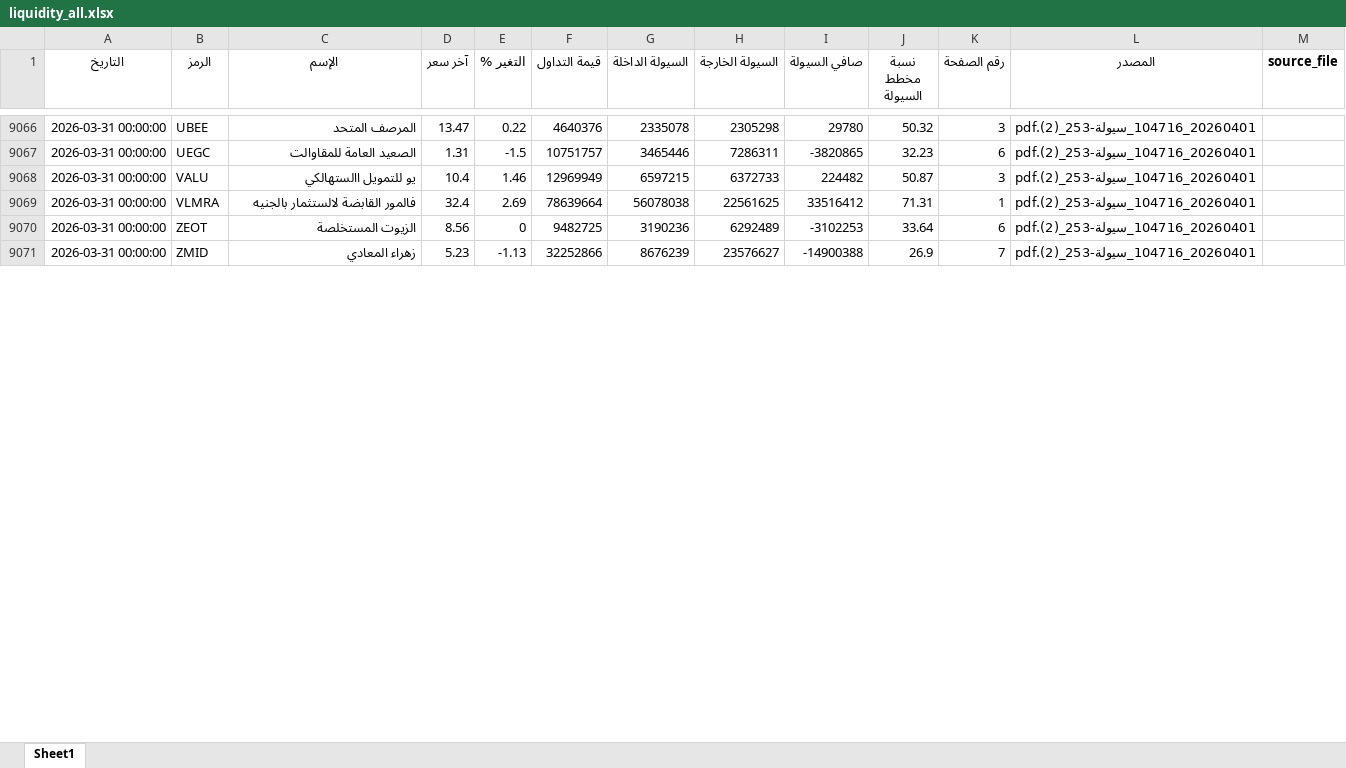
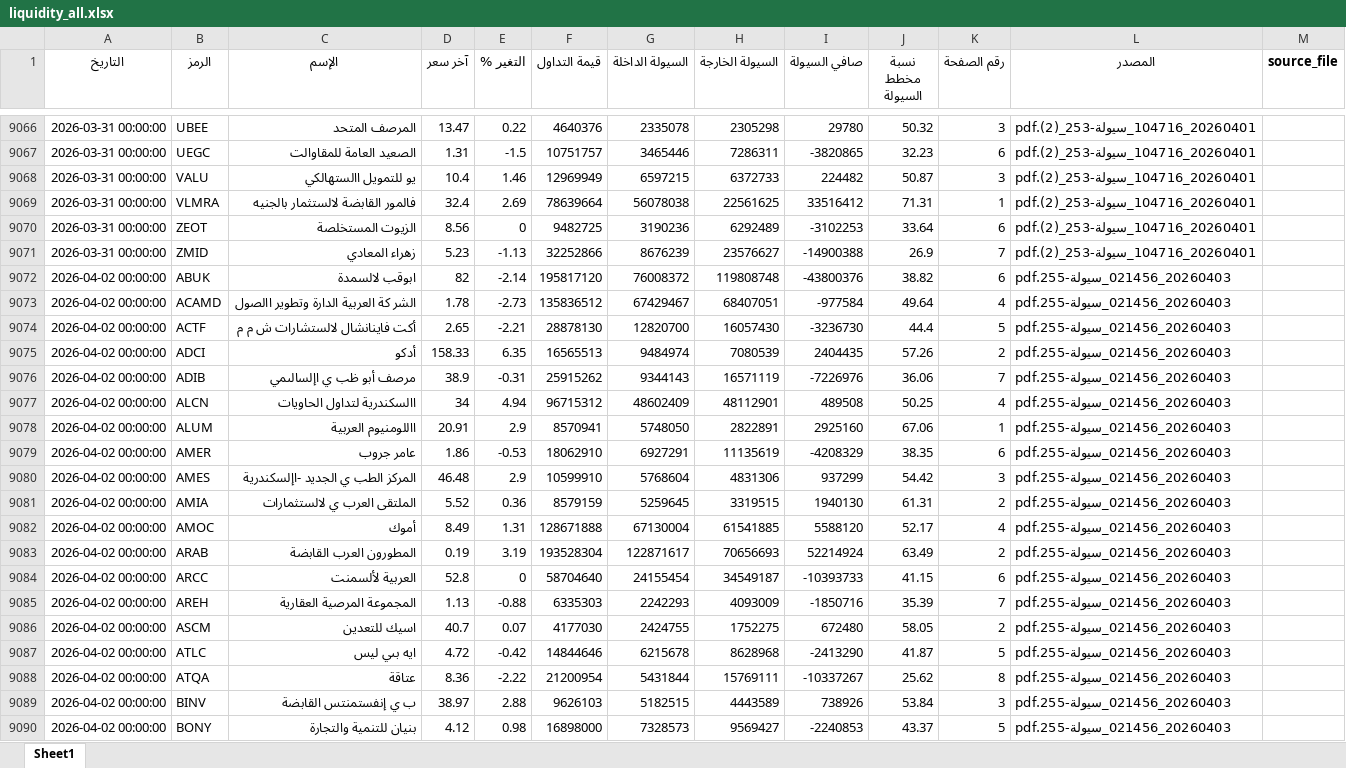
Before and after one commit to MahmoudElshaeer/egx-liquidity-dashboard, an Excel workbook: liquidity_all.xlsx, sheet Sheet1, drawn as a sheet; only a part is shown, gaps mark what is left out; values as stored, in another font and other column widths than the file's, no borders; the diff covers the shown part only; the diff names each change by its address in the sheet, - before the commit and + after, or states it on an @@ line.

Commit message:
Update liquidity data 2026-04-02

```diff
--- a/liquidity_all.xlsx (sheet Sheet1)
+++ b/liquidity_all.xlsx (sheet Sheet1)
+row 9072: 2026-04-02 00:00:00 | ABUK | ابوقب لالسمدة | 82 | -2.14 | 195817120 | 76008372 | 119808748 | -43800376 | 38.82 | 6 | 20260403_021456_سيولة-255.pdf
+row 9073: 2026-04-02 00:00:00 | ACAMD | الشر كة العربية الدارة وتطوير االصول | 1.78 | -2.73 | 135836512 | 67429467 | 68407051 | -977584 | 49.64 | 4 | 20260403_021456_سيولة-255.pdf
+row 9074: 2026-04-02 00:00:00 | ACTF | أكت فاينانشال لالستشارات ش م م | 2.65 | -2.21 | 28878130 | 12820700 | 16057430 | -3236730 | 44.4 | 5 | 20260403_021456_سيولة-255.pdf
+row 9075: 2026-04-02 00:00:00 | ADCI | أدكو | 158.33 | 6.35 | 16565513 | 9484974 | 7080539 | 2404435 | 57.26 | 2 | 20260403_021456_سيولة-255.pdf
+row 9076: 2026-04-02 00:00:00 | ADIB | مرصف أبو ظب ي اإلسالىمي | 38.9 | -0.31 | 25915262 | 9344143 | 16571119 | -7226976 | 36.06 | 7 | 20260403_021456_سيولة-255.pdf
+row 9077: 2026-04-02 00:00:00 | ALCN | االسكندرية لتداول الحاويات | 34 | 4.94 | 96715312 | 48602409 | 48112901 | 489508 | 50.25 | 4 | 20260403_021456_سيولة-255.pdf
+row 9078: 2026-04-02 00:00:00 | ALUM | االلومنيوم العربية | 20.91 | 2.9 | 8570941 | 5748050 | 2822891 | 2925160 | 67.06 | 1 | 20260403_021456_سيولة-255.pdf
+row 9079: 2026-04-02 00:00:00 | AMER | عامر جروب | 1.86 | -0.53 | 18062910 | 6927291 | 11135619 | -4208329 | 38.35 | 6 | 20260403_021456_سيولة-255.pdf
+row 9080: 2026-04-02 00:00:00 | AMES | المركز الطب ي الجديد -اإلسكندرية | 46.48 | 2.9 | 10599910 | 5768604 | 4831306 | 937299 | 54.42 | 3 | 20260403_021456_سيولة-255.pdf
+row 9081: 2026-04-02 00:00:00 | AMIA | الملتقى العرب ي لالستثمارات | 5.52 | 0.36 | 8579159 | 5259645 | 3319515 | 1940130 | 61.31 | 2 | 20260403_021456_سيولة-255.pdf
+row 9082: 2026-04-02 00:00:00 | AMOC | أموك | 8.49 | 1.31 | 128671888 | 67130004 | 61541885 | 5588120 | 52.17 | 4 | 20260403_021456_سيولة-255.pdf
+row 9083: 2026-04-02 00:00:00 | ARAB | المطورون العرب القابضة | 0.19 | 3.19 | 193528304 | 122871617 | 70656693 | 52214924 | 63.49 | 2 | 20260403_021456_سيولة-255.pdf
+row 9084: 2026-04-02 00:00:00 | ARCC | العربية لألسمنت | 52.8 | 0 | 58704640 | 24155454 | 34549187 | -10393733 | 41.15 | 6 | 20260403_021456_سيولة-255.pdf
+row 9085: 2026-04-02 00:00:00 | AREH | المجموعة المرصية العقارية | 1.13 | -0.88 | 6335303 | 2242293 | 4093009 | -1850716 | 35.39 | 7 | 20260403_021456_سيولة-255.pdf
+row 9086: 2026-04-02 00:00:00 | ASCM | اسيك للتعدين | 40.7 | 0.07 | 4177030 | 2424755 | 1752275 | 672480 | 58.05 | 2 | 20260403_021456_سيولة-255.pdf
+row 9087: 2026-04-02 00:00:00 | ATLC | ايه بىي ليس | 4.72 | -0.42 | 14844646 | 6215678 | 8628968 | -2413290 | 41.87 | 5 | 20260403_021456_سيولة-255.pdf
+row 9088: 2026-04-02 00:00:00 | ATQA | عتاقة | 8.36 | -2.22 | 21200954 | 5431844 | 15769111 | -10337267 | 25.62 | 8 | 20260403_021456_سيولة-255.pdf
+row 9089: 2026-04-02 00:00:00 | BINV | ب ي إنفستمنتس القابضة | 38.97 | 2.88 | 9626103 | 5182515 | 4443589 | 738926 | 53.84 | 3 | 20260403_021456_سيولة-255.pdf
+row 9090: 2026-04-02 00:00:00 | BONY | بنيان للتنمية والتجارة | 4.12 | 0.98 | 16898000 | 7328573 | 9569427 | -2240853 | 43.37 | 5 | 20260403_021456_سيولة-255.pdf
```
Also changed, not shown: 109 added rows elsewhere in this sheet, 2 other files.
